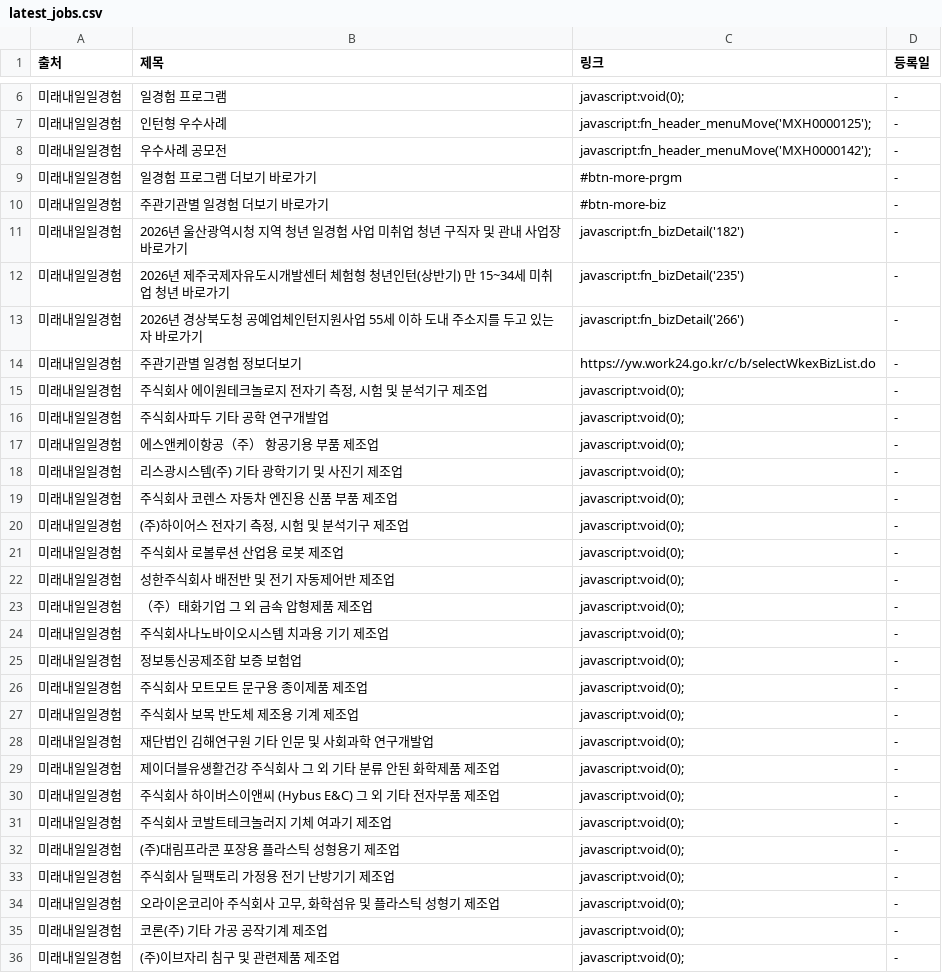
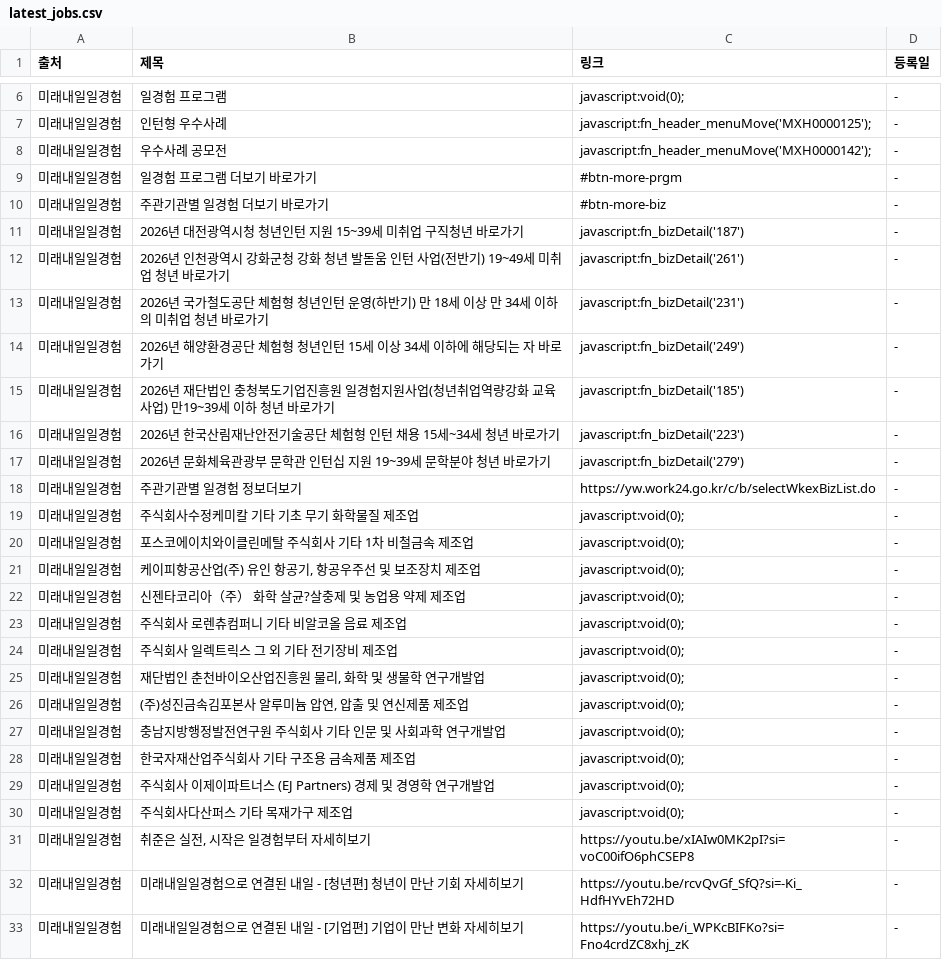
Before and after one commit to Diesel-Hun/job-activity-scraper, a CSV file: latest_jobs.csv, drawn as a sheet; only a part is shown, gaps mark what is left out; the shorter side is filled out with more unchanged rows; the diff covers the shown part only.

```diff
--- a/latest_jobs.csv
+++ b/latest_jobs.csv
@@ -10,27 +10,21 @@
 미래내일일경험,주관기관별 일경험 더보기 바로가기,#btn-more-biz,-
-미래내일일경험,2026년 울산광역시청 지역 청년 일경험 사업 미취업 청년 구직자 및 관내 사업장 바로가기,javascript:fn_bizDetail('182'),-
-미래내일일경험,2026년 제주국제자유도시개발센터 체험형 청년인턴(상반기) 만 15~34세 미취업 청년 바로가기,javascript:fn_bizDetail('235'),-
-미래내일일경험,2026년 경상북도청 공예업체인턴지원사업 55세 이하 도내 주소지를 두고 있는 자 바로가기,javascript:fn_bizDetail('266'),-
+미래내일일경험,2026년 대전광역시청 청년인턴 지원 15~39세 미취업 구직청년 바로가기,javascript:fn_bizDetail('187'),-
+미래내일일경험,2026년 인천광역시 강화군청 강화 청년 발돋움 인턴 사업(전반기) 19~49세 미취업 청년 바로가기,javascript:fn_bizDetail('261'),-
+미래내일일경험,2026년 국가철도공단 체험형 청년인턴 운영(하반기) 만 18세 이상 만 34세 이하의 미취업 청년 바로가기,javascript:fn_bizDetail('231'),-
+미래내일일경험,2026년 해양환경공단 체험형 청년인턴 15세 이상 34세 이하에 해당되는 자 바로가기,javascript:fn_bizDetail('249'),-
+미래내일일경험,2026년 재단법인 충청북도기업진흥원 일경험지원사업(청년취업역량강화 교육 사업) 만19~39세 이하 청년 바로가기,javascript:fn_bizDetail('185'),-
+미래내일일경험,2026년 한국산림재난안전기술공단 체험형 인턴 채용 15세~34세 청년 바로가기,javascript:fn_bizDetail('223'),-
+미래내일일경험,2026년 문화체육관광부 문학관 인턴십 지원 19~39세 문학분야 청년 바로가기,javascript:fn_bizDetail('279'),-
 미래내일일경험,주관기관별 일경험 정보더보기,https://yw.work24.go.kr/c/b/selectWkexBizList.do,-
-미래내일일경험,"주식회사 에이원테크놀로지 전자기 측정, 시험 및 분석기구 제조업",javascript:void(0);,-
-미래내일일경험,주식회사파두 기타 공학 연구개발업,javascript:void(0);,-
-미래내일일경험,에스앤케이항공（주） 항공기용 부품 제조업,javascript:void(0);,-
-미래내일일경험,리스광시스템(주) 기타 광학기기 및 사진기 제조업,javascript:void(0);,-
-미래내일일경험,주식회사 코렌스 자동차 엔진용 신품 부품 제조업,javascript:void(0);,-
-미래내일일경험,"(주)하이어스 전자기 측정, 시험 및 분석기구 제조업",javascript:void(0);,-
-미래내일일경험,주식회사 로볼루션 산업용 로봇 제조업,javascript:void(0);,-
-미래내일일경험,성한주식회사 배전반 및 전기 자동제어반 제조업,javascript:void(0);,-
-미래내일일경험,（주）태화기업 그 외 금속 압형제품 제조업,javascript:void(0);,-
-미래내일일경험,주식회사나노바이오시스템 치과용 기기 제조업,javascript:void(0);,-
-미래내일일경험,정보통신공제조합 보증 보험업,javascript:void(0);,-
-미래내일일경험,주식회사 모트모트 문구용 종이제품 제조업,javascript:void(0);,-
-미래내일일경험,주식회사 보목 반도체 제조용 기계 제조업,javascript:void(0);,-
-미래내일일경험,재단법인 김해연구원 기타 인문 및 사회과학 연구개발업,javascript:void(0);,-
-미래내일일경험,제이더블유생활건강 주식회사 그 외 기타 분류 안된 화학제품 제조업,javascript:void(0);,-
-미래내일일경험,주식회사 하이버스이앤씨 (Hybus E&C) 그 외 기타 전자부품 제조업,javascript:void(0);,-
-미래내일일경험,주식회사 코발트테크놀러지 기체 여과기 제조업,javascript:void(0);,-
-미래내일일경험,(주)대림프라콘 포장용 플라스틱 성형용기 제조업,javascript:void(0);,-
-미래내일일경험,주식회사 딜팩토리 가정용 전기 난방기기 제조업,javascript:void(0);,-
-미래내일일경험,"오라이온코리아 주식회사 고무, 화학섬유 및 플라스틱 성형기 제조업",javascript:void(0);,-
-미래내일일경험,코론(주) 기타 가공 공작기계 제조업,javascript:void(0);,-
-미래내일일경험,(주)이브자리 침구 및 관련제품 제조업,javascript:void(0);,-
+미래내일일경험,주식회사수정케미칼 기타 기초 무기 화학물질 제조업,javascript:void(0);,-
+미래내일일경험,포스코에이치와이클린메탈 주식회사 기타 1차 비철금속 제조업,javascript:void(0);,-
+미래내일일경험,"케이피항공산업(주) 유인 항공기, 항공우주선 및 보조장치 제조업",javascript:void(0);,-
+미래내일일경험,신젠타코리아（주） 화학 살균?살충제 및 농업용 약제 제조업,javascript:void(0);,-
+미래내일일경험,주식회사 로렌츄컴퍼니 기타 비알코올 음료 제조업,javascript:void(0);,-
+미래내일일경험,주식회사 일렉트릭스 그 외 기타 전기장비 제조업,javascript:void(0);,-
+미래내일일경험,"재단법인 춘천바이오산업진흥원 물리, 화학 및 생물학 연구개발업",javascript:void(0);,-
+미래내일일경험,"(주)성진금속김포본사 알루미늄 압연, 압출 및 연신제품 제조업",javascript:void(0);,-
+미래내일일경험,충남지방행정발전연구원 주식회사 기타 인문 및 사회과학 연구개발업,javascript:void(0);,-
+미래내일일경험,한국자재산업주식회사 기타 구조용 금속제품 제조업,javascript:void(0);,-
+미래내일일경험,주식회사 이제이파트너스 (EJ Partners) 경제 및 경영학 연구개발업,javascript:void(0);,-
+미래내일일경험,주식회사다산퍼스 기타 목재가구 제조업,javascript:void(0);,-
```
Also changed, not shown: 2 added rows, 3 removed rows and 2 edited cells elsewhere in this file, 1 other file.
